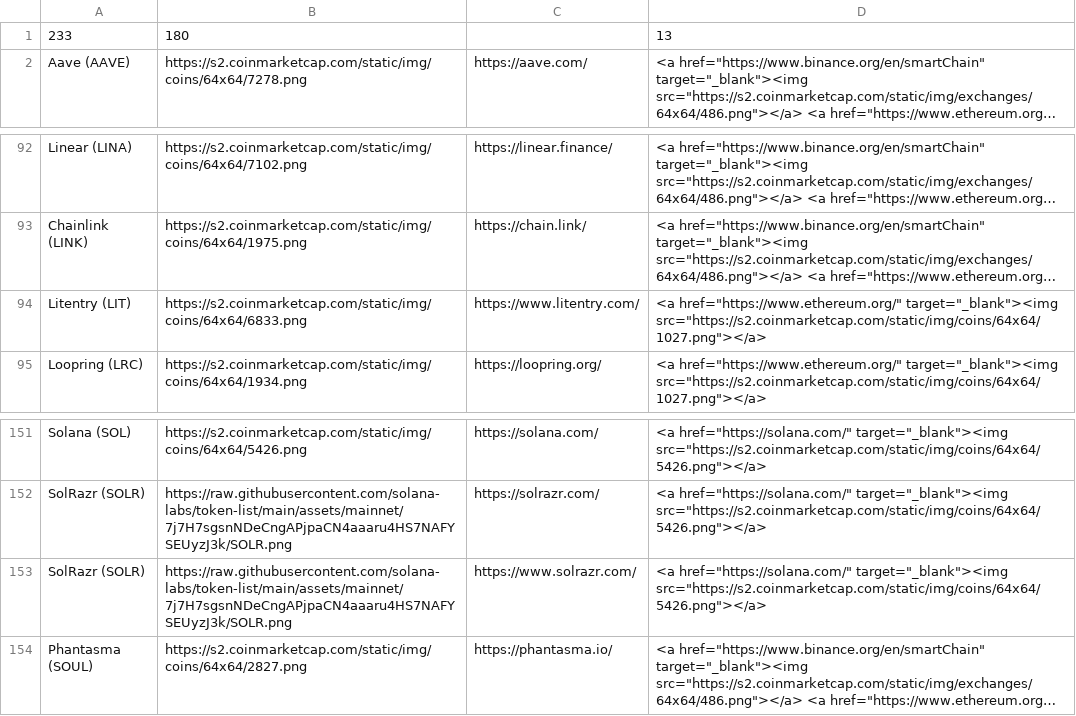
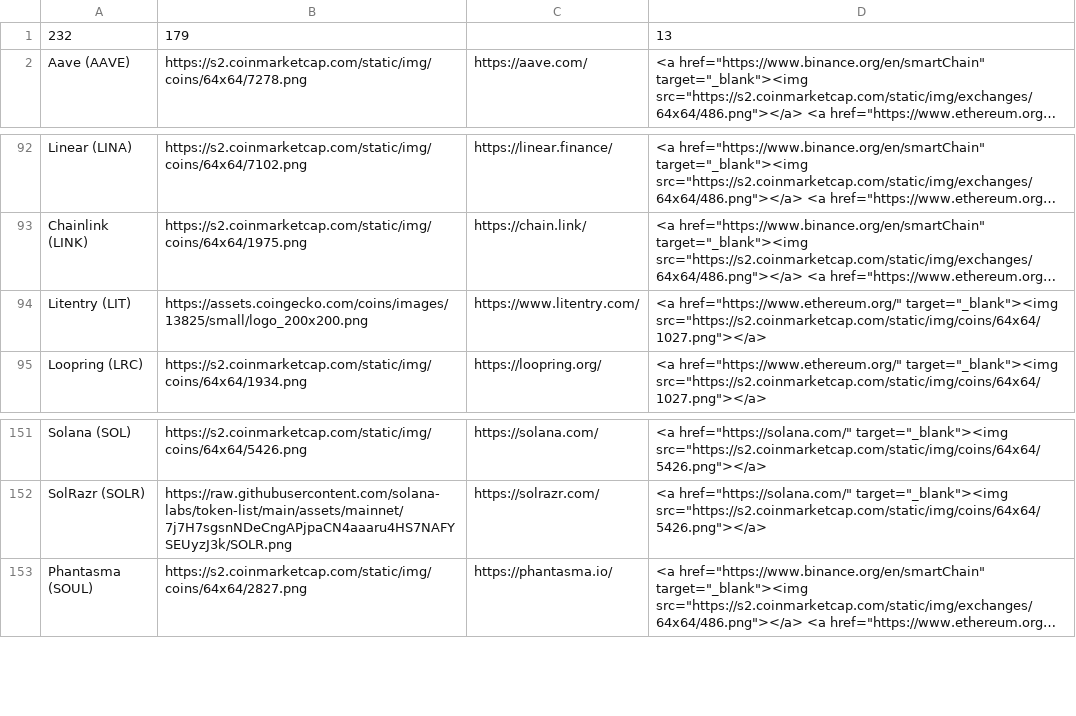
Before and after one commit to ciripel/script_generated_files, a CSV file: full_list.csv, drawn as a sheet; only a part is shown, gaps mark what is left out; long unchanged cells end in …; removed rows and columns are numbered as before the commit, all else as after; the diff names each change by its address in the sheet, - before the commit and + after, or states it on an @@ line.

```diff
--- a/full_list.csv
+++ b/full_list.csv
-row 1: 233 | 180 |  | 13
+row 1: 232 | 179 |  | 13
-B94: https://s2.coinmarketcap.com/static/img/coins/64x64/6833.png
+B94: https://assets.coingecko.com/coins/images/13825/small/logo_200x200.png
-row 153: SolRazr (SOLR) | https://raw.githubusercontent.com/solana-labs/token-list/main/assets/mainnet/7j7H7sgsnNDeCngAPjpaCN4aaaru4HS7NAFYSEUyzJ3k/SOLR.png | https://www.solrazr.com/ | <a href="https://solana.com/" target="_blank"><img src="https://s2.coinmarketcap.com/static/img/coins/64x64/5426.png"></a>
```
Also changed, not shown: 1 other file.
